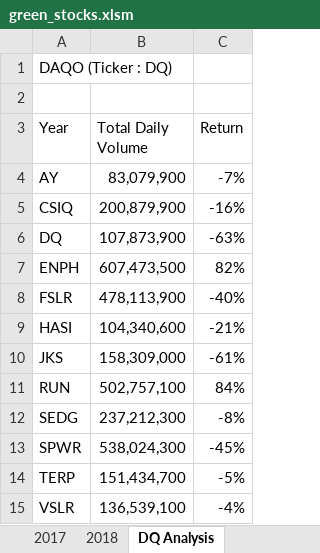
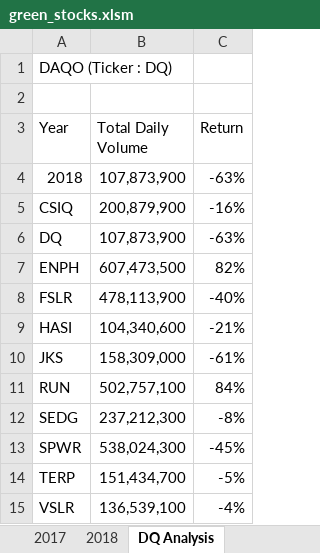
Before and after one commit to liviamiyabara/stock-analysis, an Excel workbook: green_stocks.xlsm, sheet DQ Analysis, drawn as a sheet; values as stored, in another font and other column widths than the file's, no borders; removed rows and columns are numbered as before the commit, all else as after; the diff names each change by its address in the sheet, - before the commit and + after, or states it on an @@ line.

```diff
--- a/green_stocks.xlsm (sheet DQ Analysis)
+++ b/green_stocks.xlsm (sheet DQ Analysis)
-row 4: AY | 83,079,900 | -7%
+row 4: 2018 | 107,873,900 | -63%
```
Also changed, not shown: sheet All Stocks Analysis.
